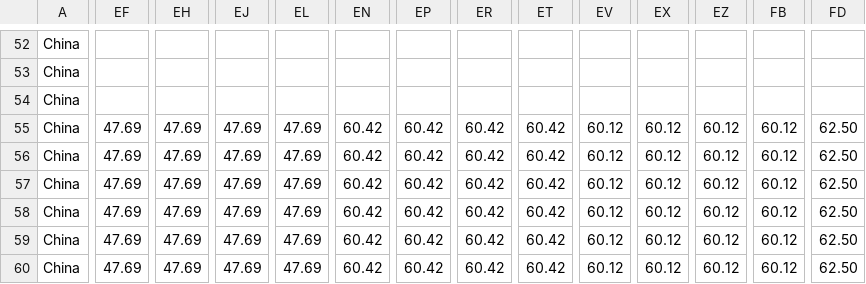
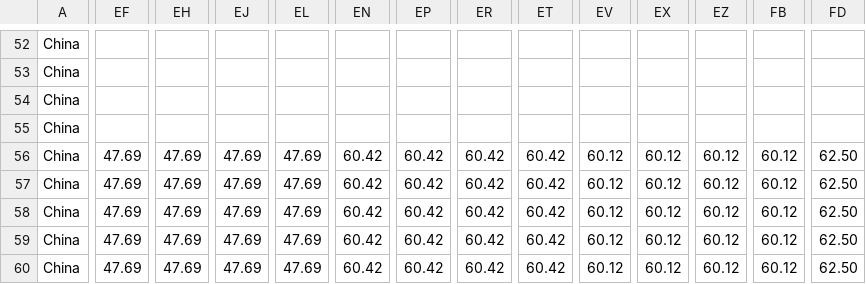
Before and after one commit to QiuXiangyu-Ben/covid-policy-tracker, a CSV file: data/OxCGRT_nat_differentiated_withnotes_2023.csv, drawn as a sheet; only a part is shown, gaps mark what is left out; the diff names each change by its address in the sheet, - before the commit and + after, or states it on an @@ line.

```diff
--- a/data/OxCGRT_nat_differentiated_withnotes_2023.csv
+++ b/data/OxCGRT_nat_differentiated_withnotes_2023.csv
-EF55: 47.69
+EF55: (empty)
-EH55: 47.69
+EH55: (empty)
-EJ55: 47.69
+EJ55: (empty)
-EL55: 47.69
+EL55: (empty)
-EN55: 60.42
+EN55: (empty)
-EP55: 60.42
+EP55: (empty)
-ER55: 60.42
+ER55: (empty)
-ET55: 60.42
+ET55: (empty)
-EV55: 60.12
+EV55: (empty)
-EX55: 60.12
+EX55: (empty)
-EZ55: 60.12
+EZ55: (empty)
-FB55: 60.12
+FB55: (empty)
-FD55: 62.50
+FD55: (empty)
```
Also changed, not shown: data/China/OxCGRT_CHN_differentiated_withnotes_2023.csv, 9 other files.
